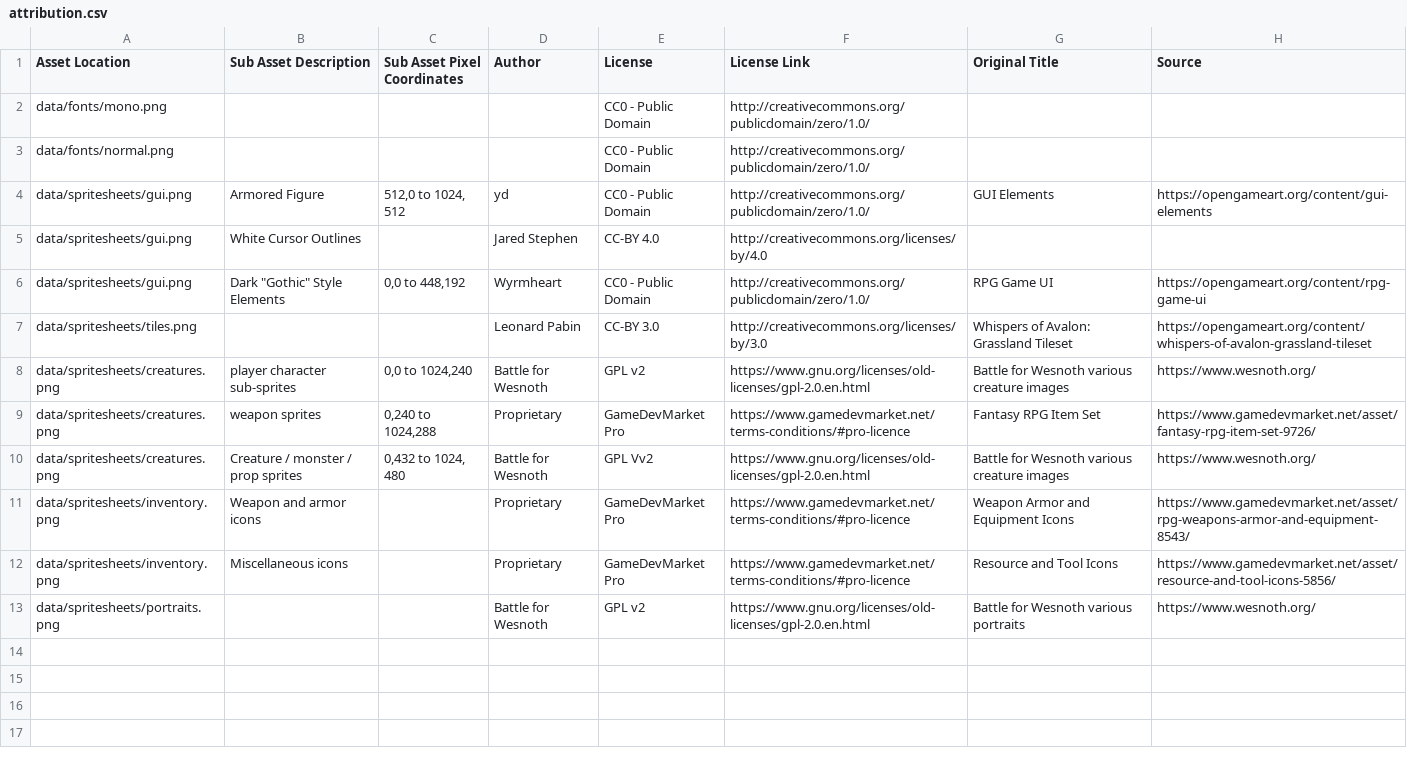
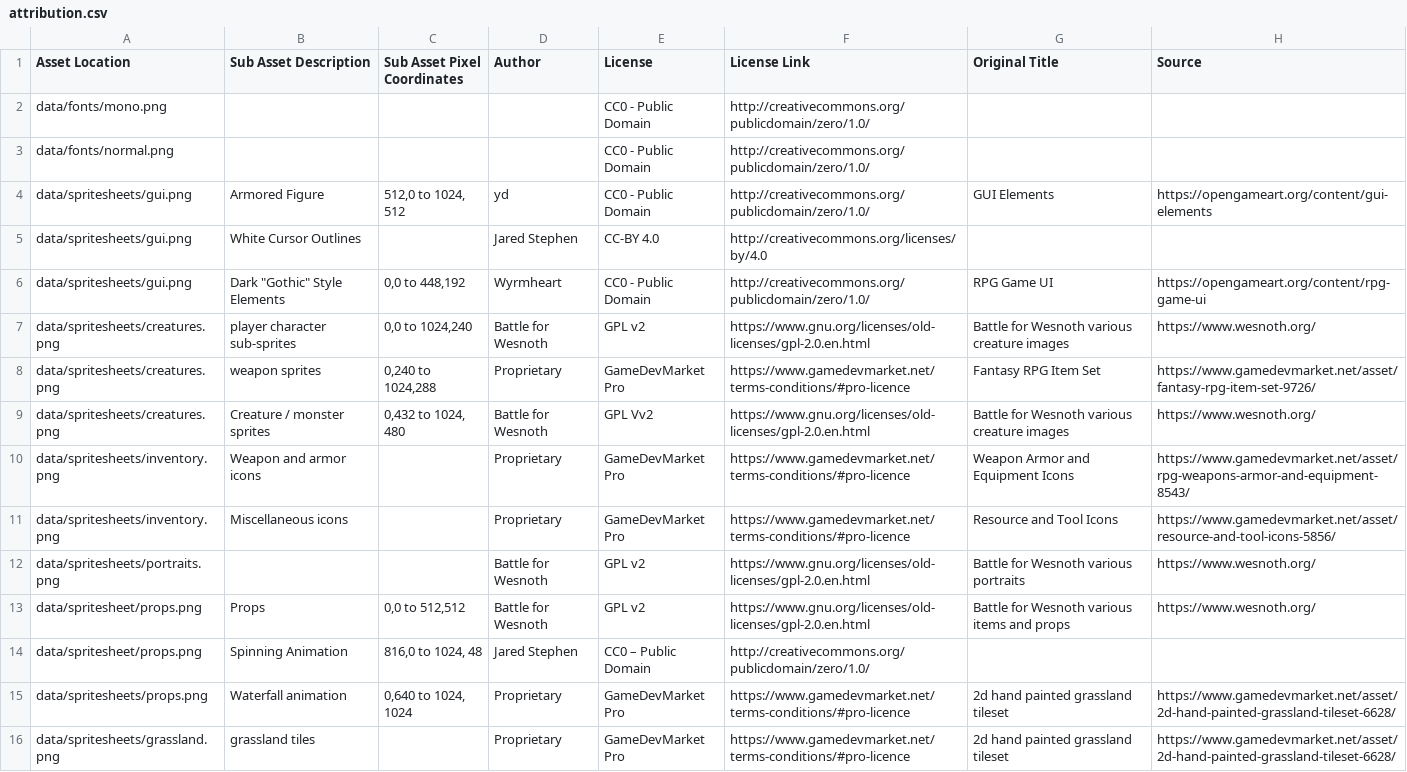
Before and after one commit to Grokmoo/sulis, a CSV file: docs/attribution.csv, drawn as a sheet.

```diff
--- a/docs/attribution.csv
+++ b/docs/attribution.csv
@@ -6,6 +6,5 @@ data/spritesheets/gui.png,White Cursor Outlines,,Jared Stephen,CC-BY 4.0,http://
 data/spritesheets/gui.png,"Dark ""Gothic"" Style Elements","0,0 to 448,192",Wyrmheart,CC0 - Public Domain,http://creativecommons.org/publicdomain/zero/1.0/,RPG Game UI,https://opengameart.org/content/rpg-game-ui
-data/spritesheets/tiles.png,,,Leonard Pabin,CC-BY 3.0,http://creativecommons.org/licenses/by/3.0,Whispers of Avalon: Grassland Tileset,https://opengameart.org/content/whispers-of-avalon-grassland-tileset
 data/spritesheets/creatures.png,player character sub-sprites,"0,0 to 1024,240",Battle for Wesnoth,GPL v2,https://www.gnu.org/licenses/old-licenses/gpl-2.0.en.html,Battle for Wesnoth various creature images,https://www.wesnoth.org/
 data/spritesheets/creatures.png,weapon sprites,"0,240 to 1024,288",Proprietary,GameDevMarket Pro,https://www.gamedevmarket.net/terms-conditions/#pro-licence,Fantasy RPG Item Set,https://www.gamedevmarket.net/asset/fantasy-rpg-item-set-9726/
-data/spritesheets/creatures.png,Creature / monster / prop sprites,"0,432 to 1024, 480",Battle for Wesnoth,GPL Vv2,https://www.gnu.org/licenses/old-licenses/gpl-2.0.en.html,Battle for Wesnoth various creature images,https://www.wesnoth.org/
+data/spritesheets/creatures.png,Creature / monster sprites,"0,432 to 1024, 480",Battle for Wesnoth,GPL Vv2,https://www.gnu.org/licenses/old-licenses/gpl-2.0.en.html,Battle for Wesnoth various creature images,https://www.wesnoth.org/
 data/spritesheets/inventory.png,Weapon and armor icons,,Proprietary,GameDevMarket Pro,https://www.gamedevmarket.net/terms-conditions/#pro-licence,Weapon Armor and Equipment Icons,https://www.gamedevmarket.net/asset/rpg-weapons-armor-and-equipment-8543/
@@ -13 +12,5 @@ data/spritesheets/inventory.png,Miscellaneous icons,,Proprietary,GameDevMarket P
 data/spritesheets/portraits.png,,,Battle for Wesnoth,GPL v2,https://www.gnu.org/licenses/old-licenses/gpl-2.0.en.html,Battle for Wesnoth various portraits,https://www.wesnoth.org/
+data/spritesheet/props.png,Props,"0,0 to 512,512",Battle for Wesnoth,GPL v2,https://www.gnu.org/licenses/old-licenses/gpl-2.0.en.html,Battle for Wesnoth various items and props,https://www.wesnoth.org/
+data/spritesheet/props.png,Spinning Animation,"816,0 to 1024, 48",Jared Stephen,CC0 – Public Domain,http://creativecommons.org/publicdomain/zero/1.0/,,
+data/spritesheets/props.png,Waterfall animation,"0,640 to 1024, 1024",Proprietary,GameDevMarket Pro,https://www.gamedevmarket.net/terms-conditions/#pro-licence,2d hand painted grassland tileset,https://www.gamedevmarket.net/asset/2d-hand-painted-grassland-tileset-6628/
+data/spritesheets/grassland.png,grassland tiles,,Proprietary,GameDevMarket Pro,https://www.gamedevmarket.net/terms-conditions/#pro-licence,2d hand painted grassland tileset,https://www.gamedevmarket.net/asset/2d-hand-painted-grassland-tileset-6628/
```
Also changed, not shown: 23 other files.
